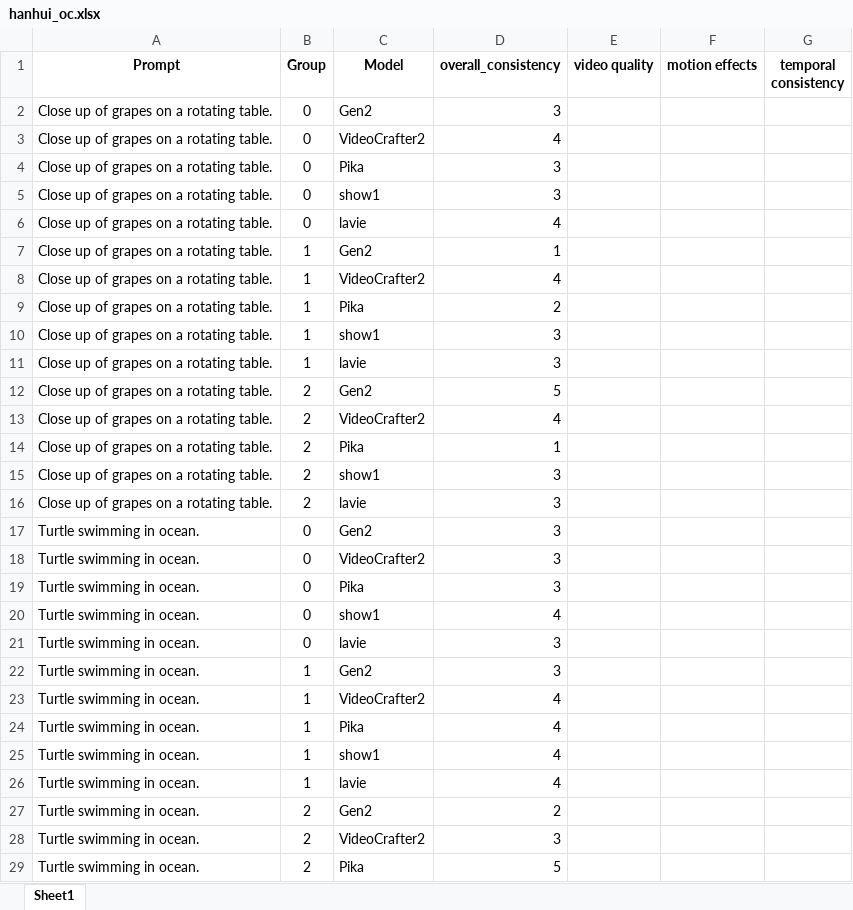
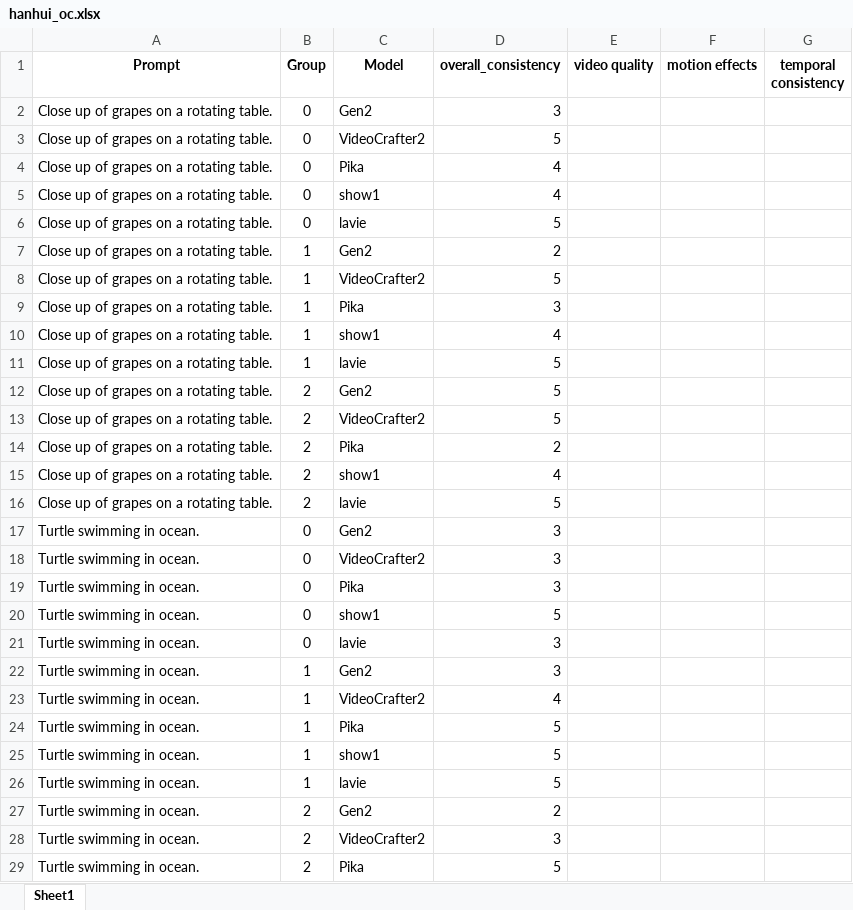
Before and after one commit to Chenzhou2344/HighlyHumanLikeVEB, an Excel workbook: Human_anno/humananno_res/hanhui_oc.xlsx, sheet Sheet1, drawn as a sheet; only a part is shown; values as stored, in another font and other column widths than the file's, no borders; the diff covers the shown part only; the diff names each change by its address in the sheet, - before the commit and + after, or states it on an @@ line.

```diff
--- a/Human_anno/humananno_res/hanhui_oc.xlsx (sheet Sheet1)
+++ b/Human_anno/humananno_res/hanhui_oc.xlsx (sheet Sheet1)
-D3 (overall_consistency): 4
+D3 (overall_consistency): 5
-D4:D5 (overall_consistency): 3
+D4:D5 (overall_consistency): 4
-D6 (overall_consistency): 4
+D6 (overall_consistency): 5
-D7 (overall_consistency): 1
+D7 (overall_consistency): 2
-D8 (overall_consistency): 4
+D8 (overall_consistency): 5
-D9 (overall_consistency): 2
+D9 (overall_consistency): 3
-D10 (overall_consistency): 3
+D10 (overall_consistency): 4
-D11 (overall_consistency): 3
+D11 (overall_consistency): 5
-D13 (overall_consistency): 4
+D13 (overall_consistency): 5
-D14 (overall_consistency): 1
+D14 (overall_consistency): 2
-D15 (overall_consistency): 3
+D15 (overall_consistency): 4
-D16 (overall_consistency): 3
+D16 (overall_consistency): 5
-D20 (overall_consistency): 4
+D20 (overall_consistency): 5
-D24:D26 (overall_consistency): 4
+D24:D26 (overall_consistency): 5
```
Also changed, not shown: 197 edited cells elsewhere in this sheet, Human_anno/humananno_res/lsy_oc.xlsx, 7 other files.
